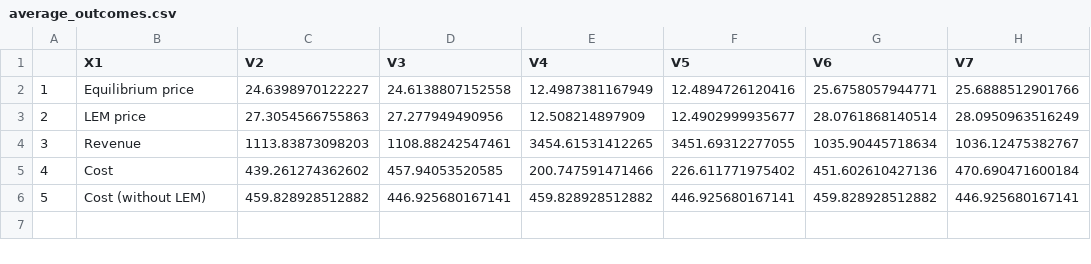
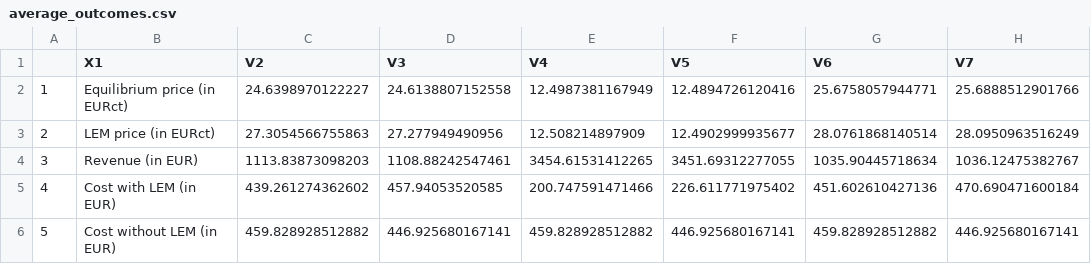
Before and after one commit to michaelsureth/Kostmann_Master-Thesis, a CSV file: thesis/tables/average_outcomes.csv, drawn as a sheet.

Commit message:
update tables

```diff
--- a/thesis/tables/average_outcomes.csv
+++ b/thesis/tables/average_outcomes.csv
@@ -1,6 +1,6 @@
 "","X1","V2","V3","V4","V5","V6","V7"
-"1","Equilibrium price",24.6398970122227,24.6138807152558,12.4987381167949,12.4894726120416,25.6758057944771,25.6888512901766
-"2","LEM price",27.3054566755863,27.277949490956,12.508214897909,12.4902999935677,28.0761868140514,28.0950963516249
-"3","Revenue",1113.83873098203,1108.88242547461,3454.61531412265,3451.69312277055,1035.90445718634,1036.12475382767
-"4","Cost",439.261274362602,457.94053520585,200.747591471466,226.611771975402,451.602610427136,470.690471600184
-"5","Cost (without LEM)",459.828928512882,446.925680167141,459.828928512882,446.925680167141,459.828928512882,446.925680167141
+"1","Equilibrium price (in EURct)",24.6398970122227,24.6138807152558,12.4987381167949,12.4894726120416,25.6758057944771,25.6888512901766
+"2","LEM price (in EURct)",27.3054566755863,27.277949490956,12.508214897909,12.4902999935677,28.0761868140514,28.0950963516249
+"3","Revenue (in EUR)",1113.83873098203,1108.88242547461,3454.61531412265,3451.69312277055,1035.90445718634,1036.12475382767
+"4","Cost with LEM (in EUR)",439.261274362602,457.94053520585,200.747591471466,226.611771975402,451.602610427136,470.690471600184
+"5","Cost without LEM (in EUR)",459.828928512882,446.925680167141,459.828928512882,446.925680167141,459.828928512882,446.925680167141
```
Also changed, not shown: thesis/tables/loss_outcomes.csv.
